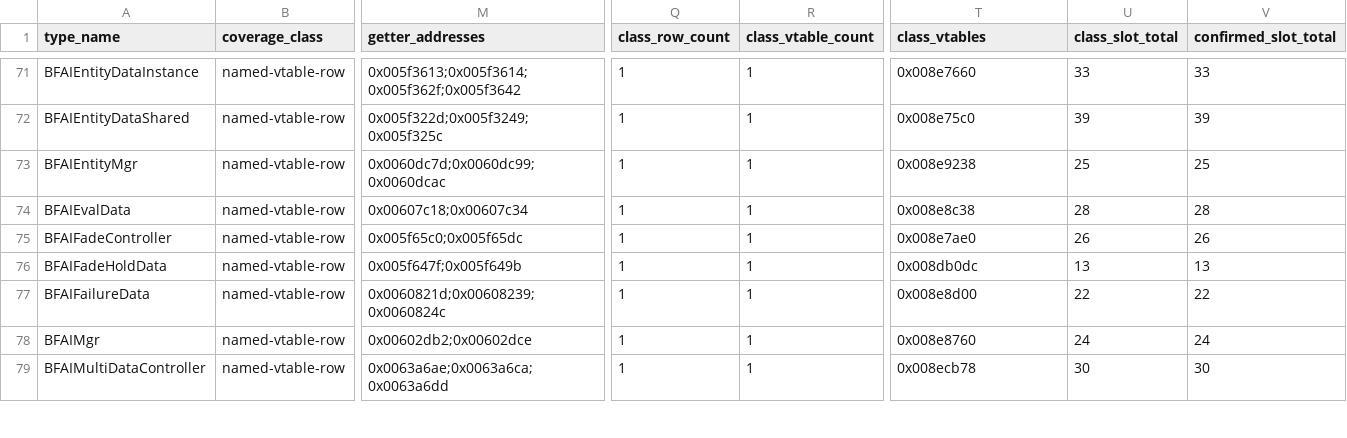
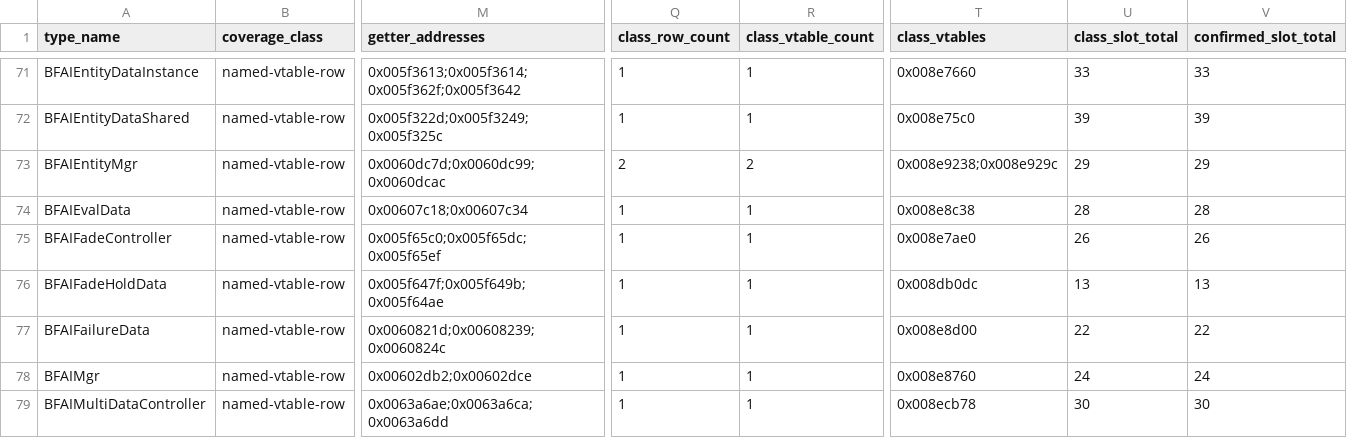
Before and after one commit to overyonder/over-yonder.tech, a TSV file: openzt2/zt-type-coverage-reconciliation.tsv, drawn as a sheet; only a part is shown, gaps mark what is left out; the diff covers the shown part only; the diff names each change by its address in the sheet, - before the commit and + after, or states it on an @@ line.

```diff
--- a/openzt2/zt-type-coverage-reconciliation.tsv
+++ b/openzt2/zt-type-coverage-reconciliation.tsv
-Q73 (class_row_count): 1
+Q73 (class_row_count): 2
-R73 (class_vtable_count): 1
+R73 (class_vtable_count): 2
-T73 (class_vtables): 0x008e9238
+T73 (class_vtables): 0x008e9238;0x008e929c
-U73 (class_slot_total): 25
+U73 (class_slot_total): 29
-V73 (confirmed_slot_total): 25
+V73 (confirmed_slot_total): 29
-M75 (getter_addresses): 0x005f65c0;0x005f65dc
+M75 (getter_addresses): 0x005f65c0;0x005f65dc;0x005f65ef
-M76 (getter_addresses): 0x005f647f;0x005f649b
+M76 (getter_addresses): 0x005f647f;0x005f649b;0x005f64ae
```
Also changed, not shown: 37 edited cells elsewhere in this file, 3 other files.
